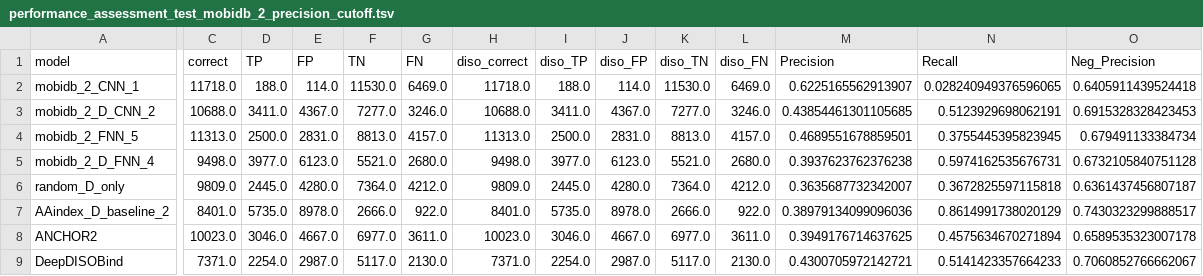
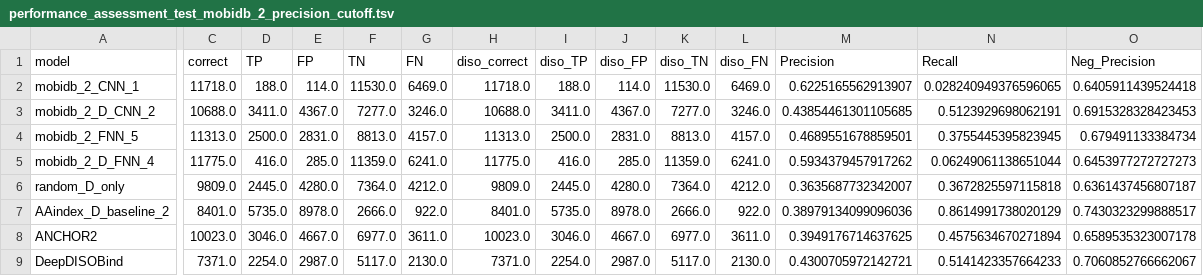
Before and after one commit to jahnl/binding_in_disorder, a TSV file: results/logs/performance_assessment_test_mobidb_2_precision_cutoff.tsv, drawn as a sheet; only a part is shown, gaps mark what is left out; the diff covers the shown part only; the diff names each change by its address in the sheet, - before the commit and + after, or states it on an @@ line.

Commit message:
try better high-precision cutoff for FNN_disorder

```diff
--- a/results/logs/performance_assessment_test_mobidb_2_precision_cutoff.tsv
+++ b/results/logs/performance_assessment_test_mobidb_2_precision_cutoff.tsv
-C5 (correct): 9498.0
+C5 (correct): 11775.0
-D5 (TP): 3977.0
+D5 (TP): 416.0
-E5 (FP): 6123.0
+E5 (FP): 285.0
-F5 (TN): 5521.0
+F5 (TN): 11359.0
-G5 (FN): 2680.0
+G5 (FN): 6241.0
-H5 (diso_correct): 9498.0
+H5 (diso_correct): 11775.0
-I5 (diso_TP): 3977.0
+I5 (diso_TP): 416.0
-J5 (diso_FP): 6123.0
+J5 (diso_FP): 285.0
-K5 (diso_TN): 5521.0
+K5 (diso_TN): 11359.0
-L5 (diso_FN): 2680.0
+L5 (diso_FN): 6241.0
-M5 (Precision): 0.3937623762376238
+M5 (Precision): 0.5934379457917262
-N5 (Recall): 0.5974162535676731
+N5 (Recall): 0.06249061138651044
-O5 (Neg_Precision): 0.6732105840751128
+O5 (Neg_Precision): 0.6453977272727273
```
Also changed, not shown: 25 edited cells elsewhere in this file, 1 other file.
